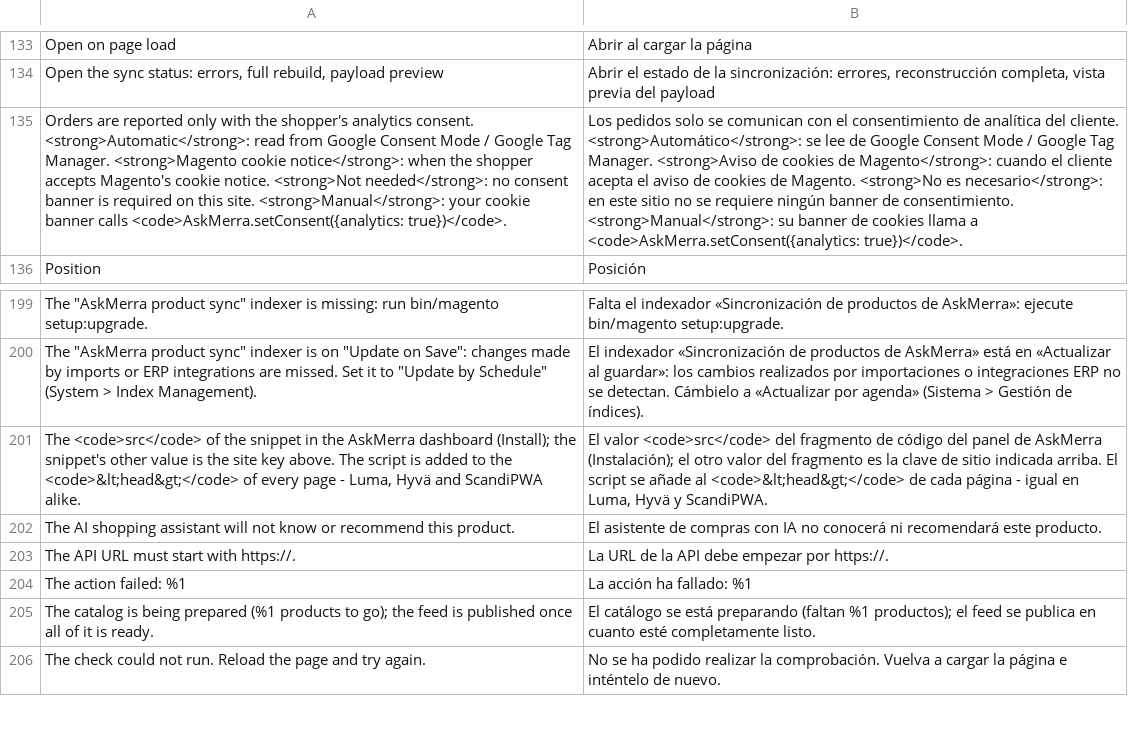
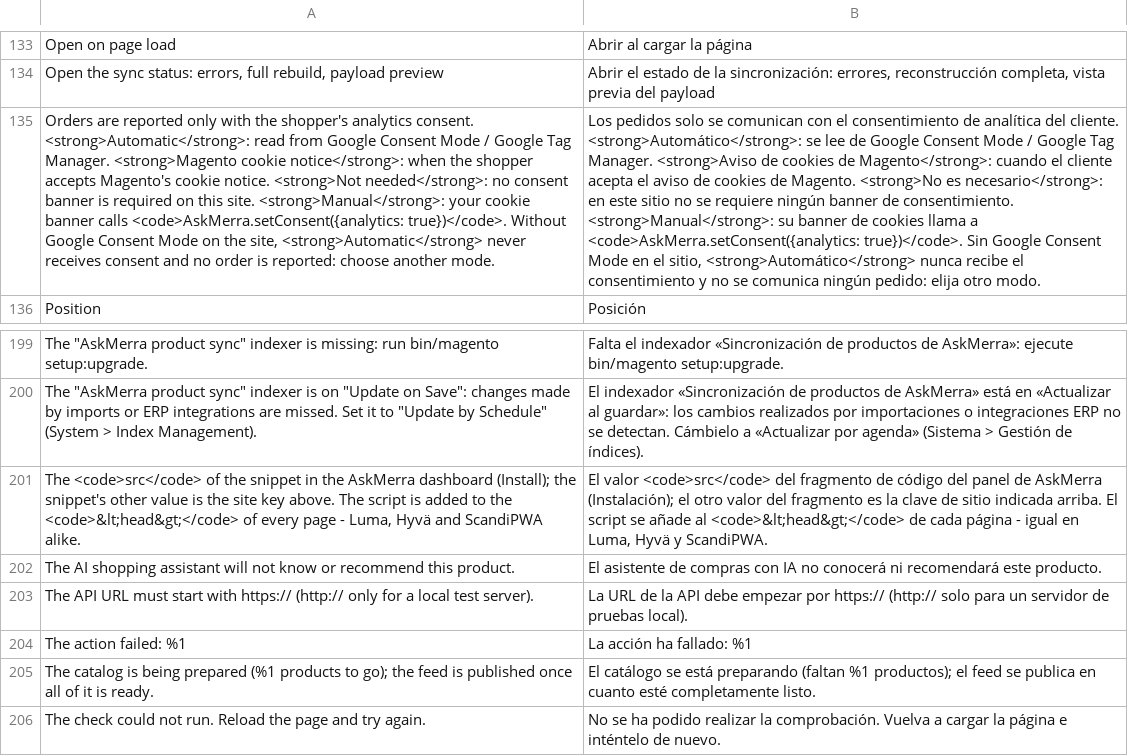
Before and after one commit to clogg74/askmerra-magento2, a CSV file: i18n/es_ES.csv, drawn as a sheet; only a part is shown, gaps mark what is left out; removed rows and columns are numbered as before the commit, all else as after; the diff names each change by its address in the sheet, - before the commit and + after, or states it on an @@ line.

```diff
--- a/i18n/es_ES.csv
+++ b/i18n/es_ES.csv
-A135: …<code>AskMerra.setConsent({analytics: true})</code>.
+A135: …<code>AskMerra.setConsent({analytics: true})</code>. Without Google Consent Mode on the site, <strong>Automatic</strong> never receives consent and no order is reported: choose another mode.
-B135: …<code>AskMerra.setConsent({analytics: true})</code>.
+B135: …<code>AskMerra.setConsent({analytics: true})</code>. Sin Google Consent Mode en el sitio, <strong>Automático</strong> nunca recibe el consentimiento y no se comunica ningún pedido: elija otro modo.
-row 203: The API URL must start with https://. | La URL de la API debe empezar por https://.
+row 203: The API URL must start with https:// (http:// only for a local test server). | La URL de la API debe empezar por https:// (http:// solo para un servidor de pruebas local).
```
Also changed, not shown: i18n/de_DE.csv, i18n/en_US.csv, 20 other files.
